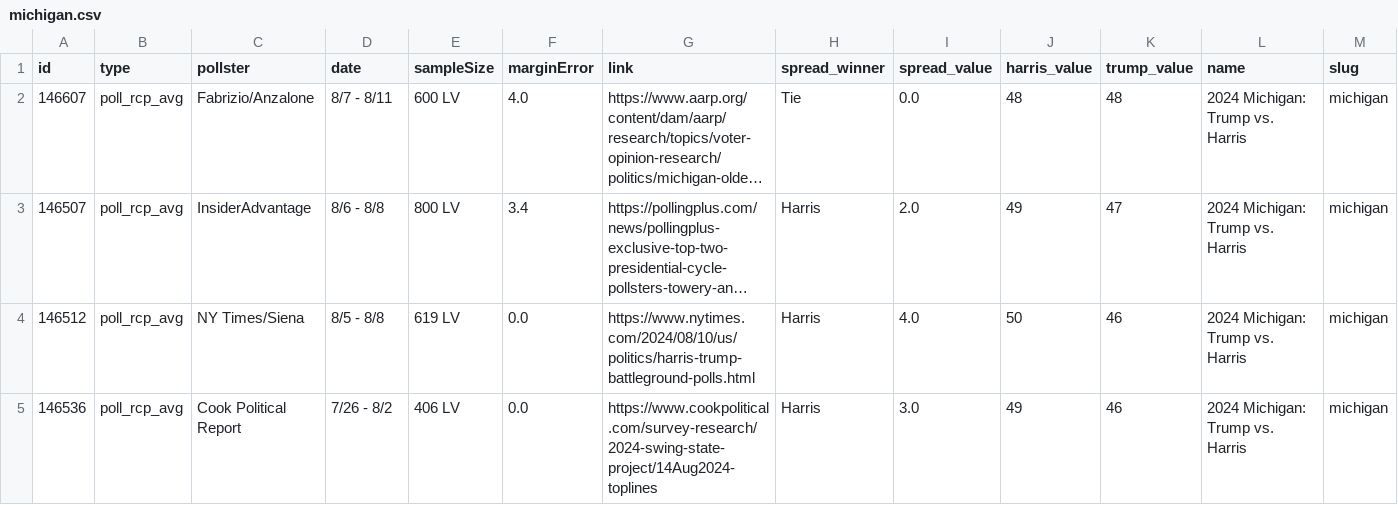
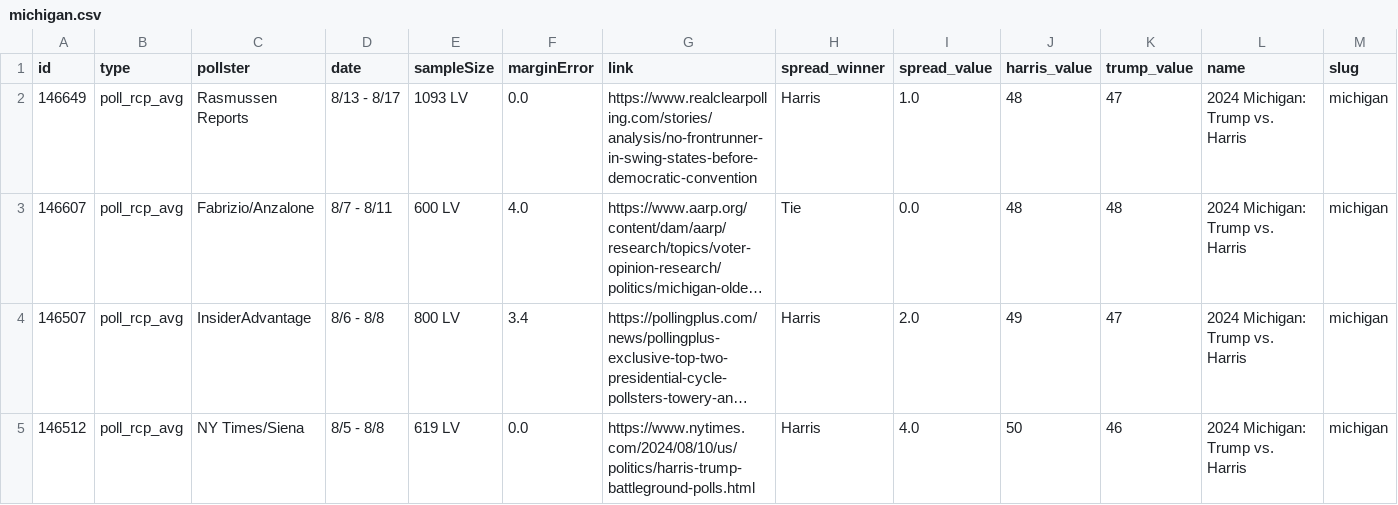
Before and after one commit to stiles/polls, a CSV file: data/polls/michigan.csv, drawn as a sheet; only a part is shown; the shorter side is filled out with more unchanged rows; long unchanged cells end in …; rows hold the shown columns only; the diff names each change by its address in the sheet, - before the commit and + after, or states it on an @@ line.

```diff
--- a/data/polls/michigan.csv
+++ b/data/polls/michigan.csv
+row 2: 146649 | poll_rcp_avg | Rasmussen Reports | 8/13 - 8/17 | 1093 LV | 0.0 | https://www.realclearpolling.com/stories/analysis/no-frontrunner-in-swing-states-before-democratic-convention | Harris | 1.0 | 48 | 47 | 2024 Michigan: Trump vs. Harris | michigan
```
Also changed, not shown: data/polls_avg/michigan.csv, 5 other files.
